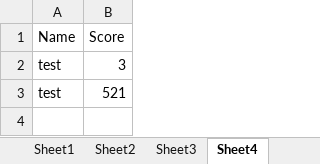
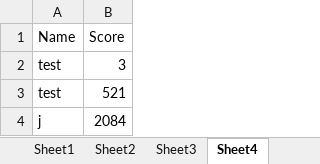
Before and after one commit to jackster0306/Snakee, an Excel workbook: src/Application/SnakeeLeaderboard.xlsx, sheet Sheet4, drawn as a sheet; values as stored, in another font and other column widths than the file's, no borders; the diff names each change by its address in the sheet, - before the commit and + after, or states it on an @@ line.

```diff
--- a/src/Application/SnakeeLeaderboard.xlsx (sheet Sheet4)
+++ b/src/Application/SnakeeLeaderboard.xlsx (sheet Sheet4)
+row 4: j | 2084
```
Also changed, not shown: sheet Sheet6, sheet Sheet1, out/production/CW - Snake/Application/SnakeeLeaderboard.xlsx, 6 other files.
